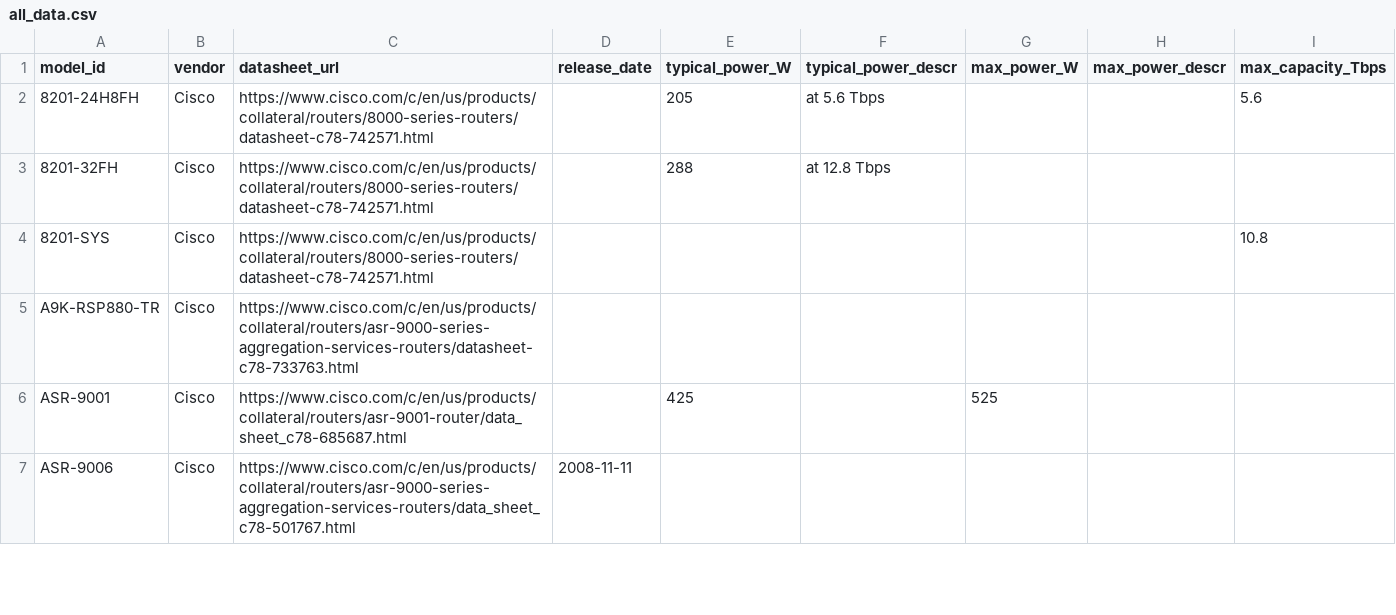
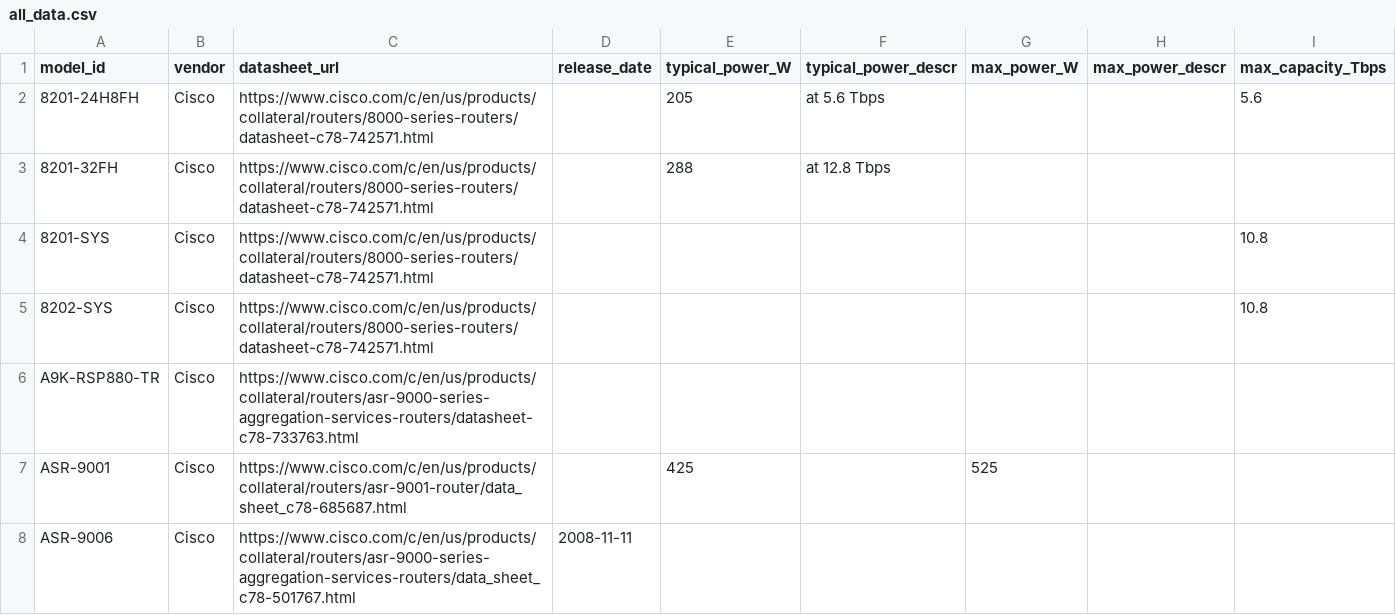
Before and after one commit to nsg-ethz/PowerDB_Datasheets, a CSV file: all_data.csv, drawn as a sheet; only a part is shown.

Commit message:
Update CSV with new data

```diff
--- a/all_data.csv
+++ b/all_data.csv
@@ -4,2 +4,3 @@ model_id,vendor,datasheet_url,release_date,typical_power_W,typical_power_descr,m
 8201-SYS,Cisco,https://www.cisco.com/c/en/us/products/collateral/routers/8000-series-routers/datasheet-c78-742571.html,,,,,,10.8
+8202-SYS,Cisco,https://www.cisco.com/c/en/us/products/collateral/routers/8000-series-routers/datasheet-c78-742571.html,,,,,,10.8
 A9K-RSP880-TR,Cisco,https://www.cisco.com/c/en/us/products/collateral/routers/asr-9000-series-aggregation-services-routers/datasheet-c78-733763.html,,,,,,
```
